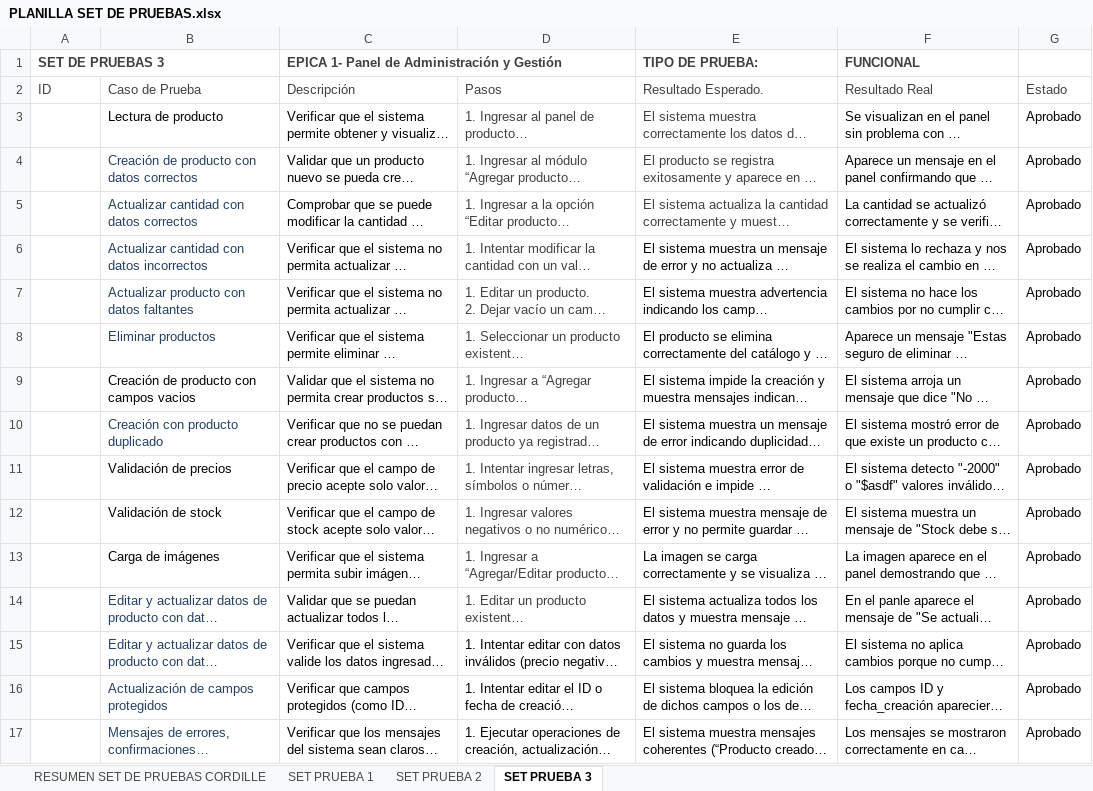
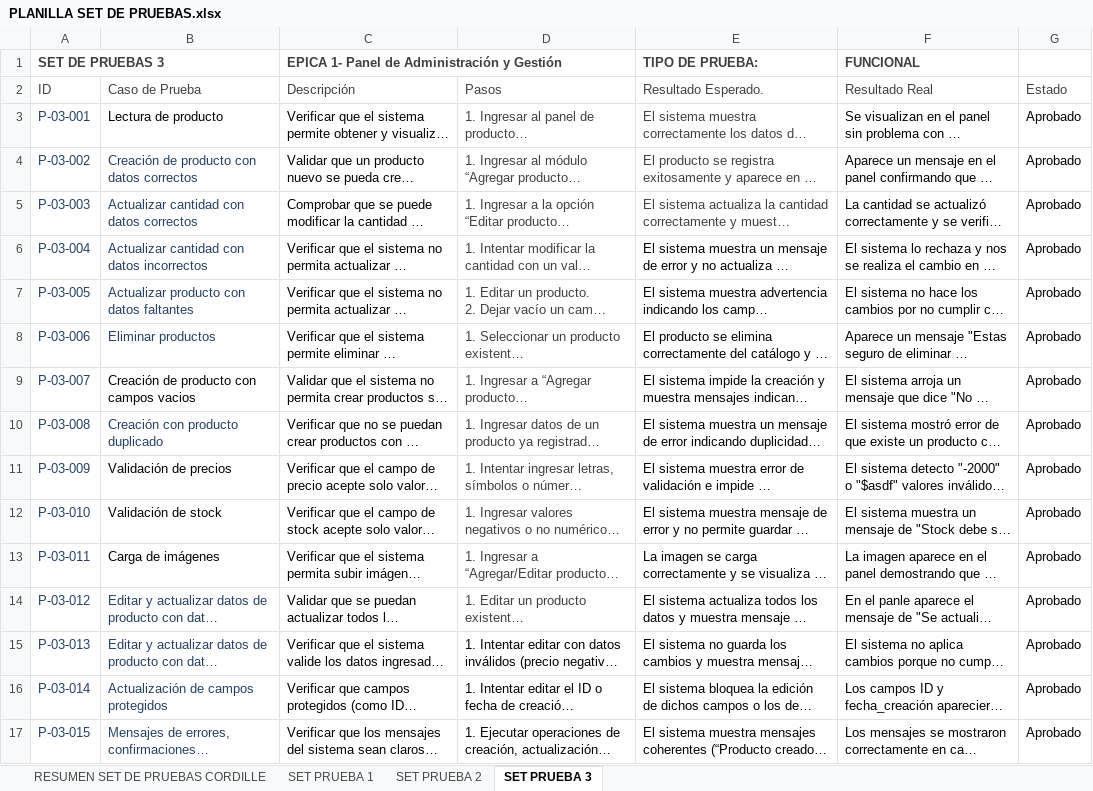
Before and after one commit to nrocha02/2025_MA_CAPSTONE_704D_GRUPO_2, an Excel workbook: Fase 3/Evidencias Proyecto/Evidencias de documentación/PLANILLA SET DE PRUEBAS.xlsx, sheet SET PRUEBA 3, drawn as a sheet; long unchanged cells end in …; values as stored, in another font and other column widths than the file's, no borders; charts and pictures not drawn; the diff names each change by its address in the sheet, - before the commit and + after, or states it on an @@ line.

```diff
--- a/Fase 3/Evidencias Proyecto/Evidencias de documentación/PLANILLA SET DE PRUEBAS.xlsx (sheet SET PRUEBA 3)
+++ b/Fase 3/Evidencias Proyecto/Evidencias de documentación/PLANILLA SET DE PRUEBAS.xlsx (sheet SET PRUEBA 3)
-A3 (ID): (empty)
+A3 (ID): P-03-001
-A4 (ID): (empty)
+A4 (ID): P-03-002
-A5 (ID): (empty)
+A5 (ID): P-03-003
-A6 (ID): (empty)
+A6 (ID): P-03-004
-A7 (ID): (empty)
+A7 (ID): P-03-005
-A8 (ID): (empty)
+A8 (ID): P-03-006
-A9 (ID): (empty)
+A9 (ID): P-03-007
-A10 (ID): (empty)
+A10 (ID): P-03-008
-A11 (ID): (empty)
+A11 (ID): P-03-009
-A12 (ID): (empty)
+A12 (ID): P-03-010
-A13 (ID): (empty)
+A13 (ID): P-03-011
-A14 (ID): (empty)
+A14 (ID): P-03-012
-A15 (ID): (empty)
+A15 (ID): P-03-013
-A16 (ID): (empty)
+A16 (ID): P-03-014
-A17 (ID): (empty)
+A17 (ID): P-03-015
```
Also changed, not shown: sheet RESUMEN SET DE PRUEBAS CORDILLE, sheet SET PRUEBA 2, 6 other files.
